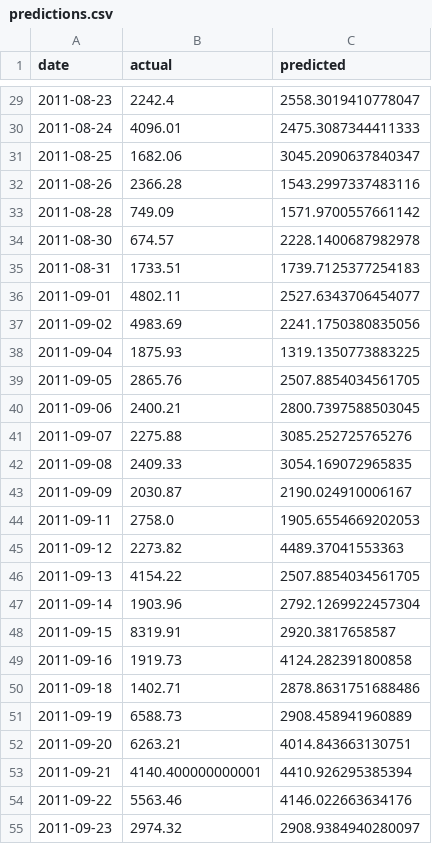
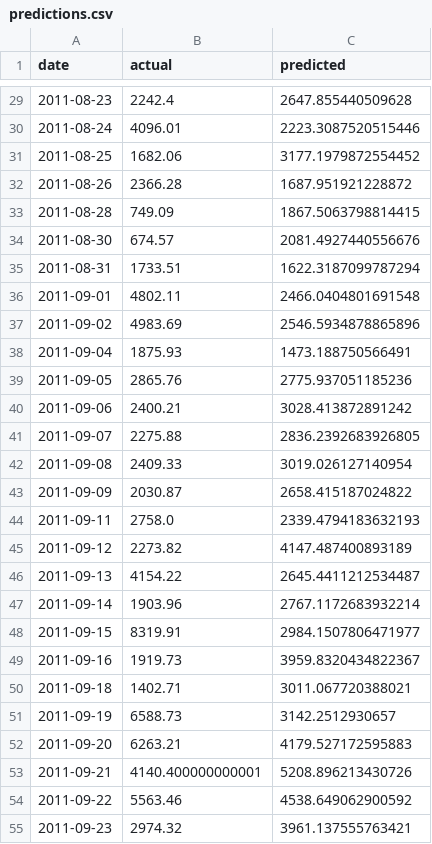
Before and after one commit to gor802018-code/retail-revenue-forecast, a CSV file: outputs/predictions.csv, drawn as a sheet; only a part is shown, gaps mark what is left out; the diff covers the shown part only.

```diff
--- a/outputs/predictions.csv
+++ b/outputs/predictions.csv
@@ -29,27 +29,27 @@ date,actual,predicted
-2011-08-23,2242.4,2558.3019410778047
-2011-08-24,4096.01,2475.3087344411333
-2011-08-25,1682.06,3045.2090637840347
-2011-08-26,2366.28,1543.2997337483116
-2011-08-28,749.09,1571.9700557661142
-2011-08-30,674.57,2228.1400687982978
-2011-08-31,1733.51,1739.7125377254183
-2011-09-01,4802.11,2527.6343706454077
-2011-09-02,4983.69,2241.1750380835056
-2011-09-04,1875.93,1319.1350773883225
-2011-09-05,2865.76,2507.8854034561705
-2011-09-06,2400.21,2800.7397588503045
-2011-09-07,2275.88,3085.252725765276
-2011-09-08,2409.33,3054.169072965835
-2011-09-09,2030.87,2190.024910006167
-2011-09-11,2758.0,1905.6554669202053
-2011-09-12,2273.82,4489.37041553363
-2011-09-13,4154.22,2507.8854034561705
-2011-09-14,1903.96,2792.1269922457304
-2011-09-15,8319.91,2920.3817658587
-2011-09-16,1919.73,4124.282391800858
-2011-09-18,1402.71,2878.8631751688486
-2011-09-19,6588.73,2908.458941960889
-2011-09-20,6263.21,4014.843663130751
-2011-09-21,4140.400000000001,4410.926295385394
-2011-09-22,5563.46,4146.022663634176
-2011-09-23,2974.32,2908.9384940280097
+2011-08-23,2242.4,2647.855440509628
+2011-08-24,4096.01,2223.3087520515446
+2011-08-25,1682.06,3177.1979872554452
+2011-08-26,2366.28,1687.951921228872
+2011-08-28,749.09,1867.5063798814415
+2011-08-30,674.57,2081.4927440556676
+2011-08-31,1733.51,1622.3187099787294
+2011-09-01,4802.11,2466.0404801691548
+2011-09-02,4983.69,2546.5934878865896
+2011-09-04,1875.93,1473.188750566491
+2011-09-05,2865.76,2775.937051185236
+2011-09-06,2400.21,3028.413872891242
+2011-09-07,2275.88,2836.2392683926805
+2011-09-08,2409.33,3019.026127140954
+2011-09-09,2030.87,2658.415187024822
+2011-09-11,2758.0,2339.4794183632193
+2011-09-12,2273.82,4147.487400893189
+2011-09-13,4154.22,2645.4411212534487
+2011-09-14,1903.96,2767.1172683932214
+2011-09-15,8319.91,2984.1507806471977
+2011-09-16,1919.73,3959.8320434822367
+2011-09-18,1402.71,3011.067720388021
+2011-09-19,6588.73,3142.2512930657
+2011-09-20,6263.21,4179.527172595883
+2011-09-21,4140.400000000001,5208.896213430726
+2011-09-22,5563.46,4538.649062900592
+2011-09-23,2974.32,3961.137555763421
```
Also changed, not shown: 93 edited cells elsewhere in this file, 8 other files.
